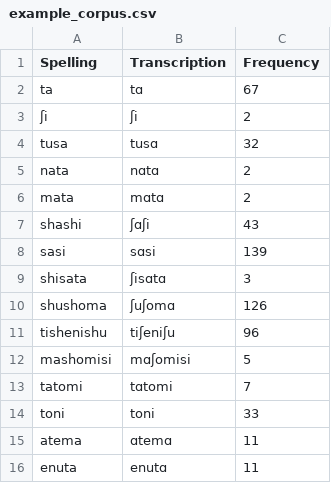
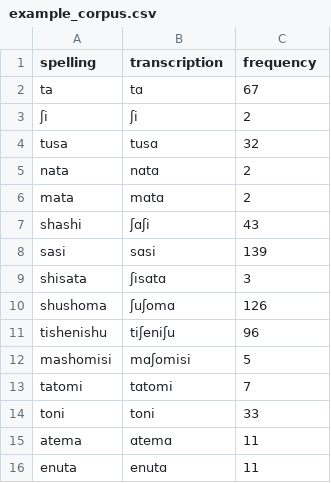
Before and after one commit to daisy-li-73/LexiVault1, a CSV file: CorpusTools-1.5.1/api-test/example_corpus.csv, drawn as a sheet.

```diff
--- a/CorpusTools-1.5.1/api-test/example_corpus.csv
+++ b/CorpusTools-1.5.1/api-test/example_corpus.csv
@@ -1,2 +1,2 @@
-Spelling	Transcription	Frequency
+spelling	transcription	frequency
 ta	tɑ	67
```
Also changed, not shown: 5 other files.
